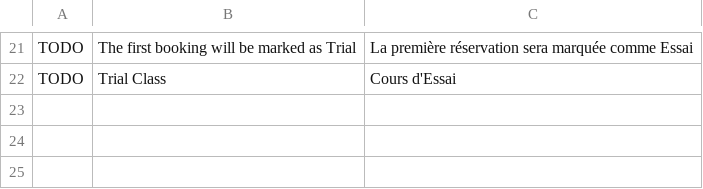
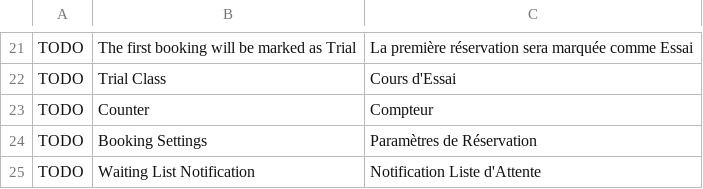
Before and after one commit to britlog/booking, a CSV file: booking/translations/fr.csv, drawn as a sheet; only a part is shown, gaps mark what is left out; the diff names each change by its address in the sheet, - before the commit and + after, or states it on an @@ line.

Commit message:
Improve waiting list management

```diff
--- a/booking/translations/fr.csv
+++ b/booking/translations/fr.csv
+row 23: TODO | Counter | Compteur
+row 24: TODO | Booking Settings | Paramètres de Réservation
+row 25: TODO | Waiting List Notification | Notification Liste d'Attente
```
Also changed, not shown: 11 other files.
